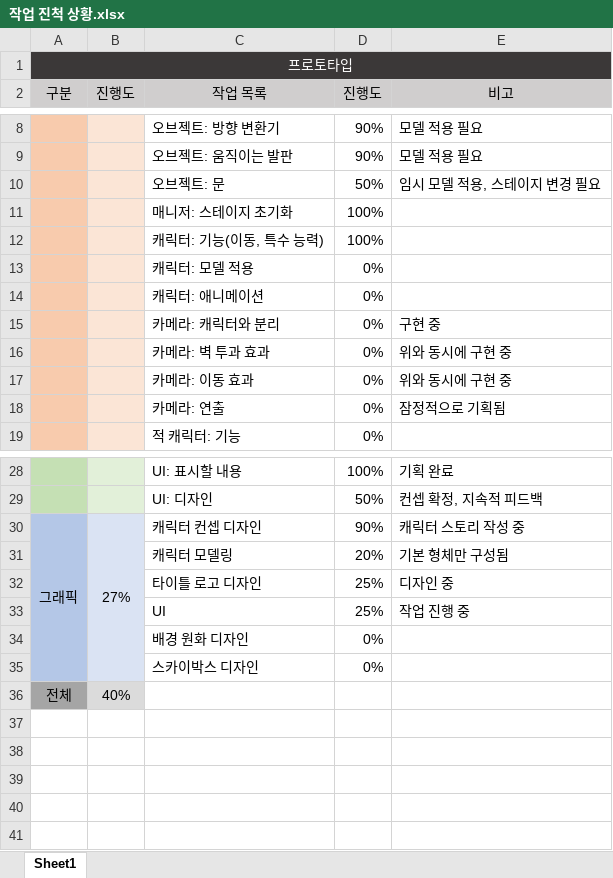
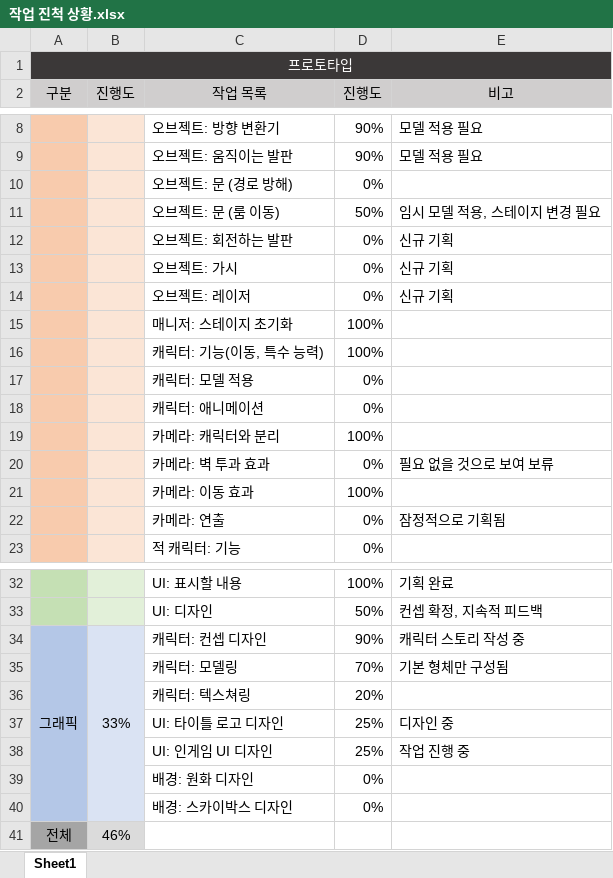
Before and after one commit to taeseongeom/WA, an Excel workbook: 작업 진척 상황.xlsx, sheet Sheet1, drawn as a sheet; only a part is shown, gaps mark what is left out; values as stored, in another font and other column widths than the file's, no borders; charts and pictures and conditional formats not drawn; addresses are those after the commit; the diff covers the shown part only; the diff names each change by its address in the sheet, - before the commit and + after, or states it on an @@ line.

Commit message:
작업 진행 상황 엑셀 없데이트
아 ㅋㅋㅋ 한 게 없어서 없데이트라고 ㅋㅋ

```diff
--- a/작업 진척 상황.xlsx (sheet Sheet1)
+++ b/작업 진척 상황.xlsx (sheet Sheet1)
+row 10:  |  | 오브젝트: 문 (경로 방해) | 0%
-C11 (작업 목록): 오브젝트: 문
+C11 (작업 목록): 오브젝트: 문 (룸 이동)
+row 12:  |  | 오브젝트: 회전하는 발판 | 0% | 신규 기획
+row 13:  |  | 오브젝트: 가시 | 0% | 신규 기획
+row 14:  |  | 오브젝트: 레이저 | 0% | 신규 기획
-D19 (진행도): 0%
+D19 (진행도): 100%
-E19 (비고): 구현 중
+E19 (비고): (empty)
-E20 (비고): 위와 동시에 구현 중
+E20 (비고): 필요 없을 것으로 보여 보류
-D21 (진행도): 0%
+D21 (진행도): 100%
-E21 (비고): 위와 동시에 구현 중
+E21 (비고): (empty)
-B34 (진행도): 27%
+B34 (진행도): 33%
-C34 (작업 목록): 캐릭터 컨셉 디자인
+C34 (작업 목록): 캐릭터: 컨셉 디자인
-C35 (작업 목록): 캐릭터 모델링
+C35 (작업 목록): 캐릭터: 모델링
-D35 (진행도): 20%
+D35 (진행도): 70%
+row 36:  |  | 캐릭터: 텍스쳐링 | 20%
-C37 (작업 목록): 타이틀 로고 디자인
+C37 (작업 목록): UI: 타이틀 로고 디자인
-C38 (작업 목록): UI
+C38 (작업 목록): UI: 인게임 UI 디자인
-C39 (작업 목록): 배경 원화 디자인
+C39 (작업 목록): 배경: 원화 디자인
-C40 (작업 목록): 스카이박스 디자인
+C40 (작업 목록): 배경: 스카이박스 디자인
-B41 (진행도): 40%
+B41 (진행도): 46%
```
Also changed, not shown: 6 edited cells elsewhere in this sheet, charts or pictures.
